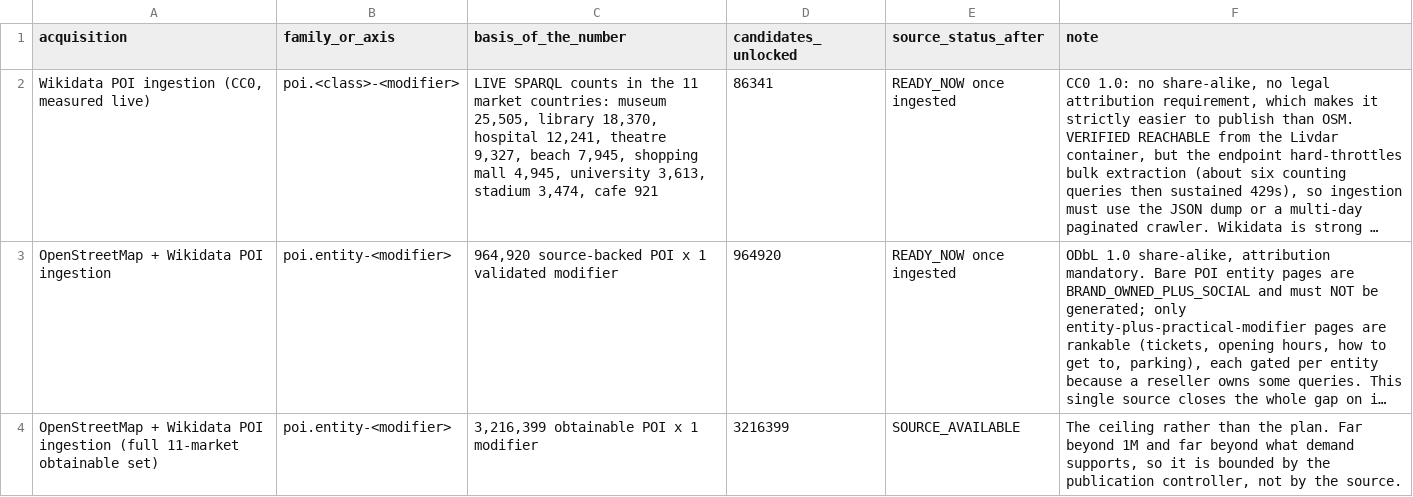
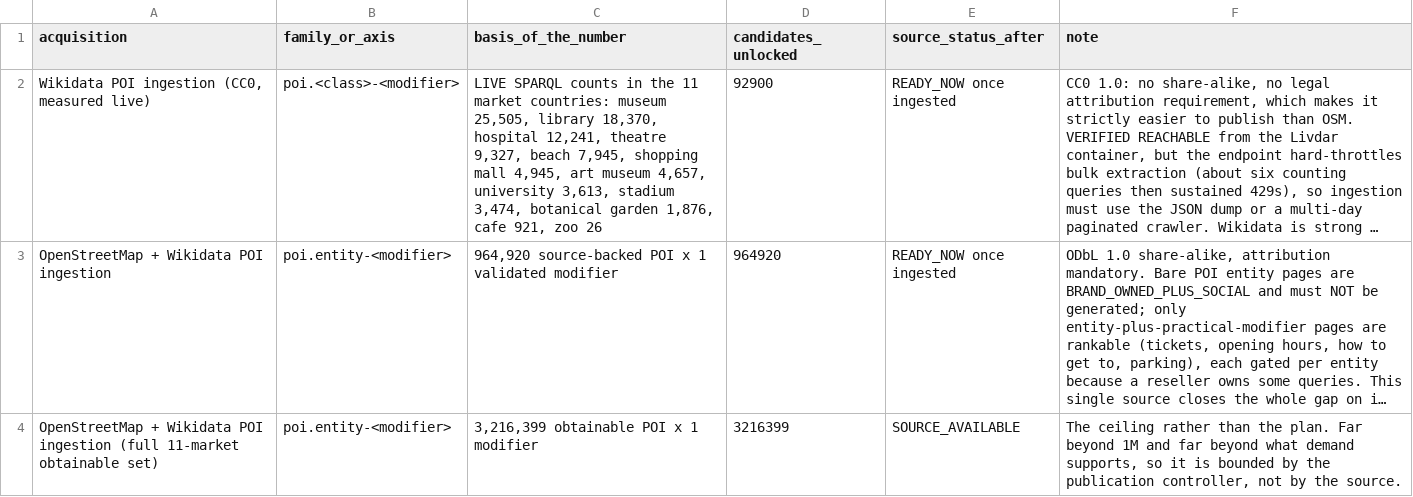
Before and after one commit to Tradeappo/Livdar-eSim, a CSV file: reports/livdar-expiry-freeze-2026-09-30/1M-GAP-TO-TARGET.csv, drawn as a sheet; only a part is shown; long unchanged cells end in …; the diff names each change by its address in the sheet, - before the commit and + after, or states it on an @@ line.

```diff
--- a/reports/livdar-expiry-freeze-2026-09-30/1M-GAP-TO-TARGET.csv
+++ b/reports/livdar-expiry-freeze-2026-09-30/1M-GAP-TO-TARGET.csv
-C2 (basis_of_the_number): …mall 4,945, university 3,613, stadium 3,474, cafe 921
+C2 (basis_of_the_number): …mall 4,945, art museum 4,657, university 3,613, stadium 3,474, botanical garden 1,876, cafe 921, zoo 26
-D2 (candidates_unlocked): 86341
+D2 (candidates_unlocked): 92900
```
Also changed, not shown: reports/livdar-expiry-freeze-2026-09-30/1M-FAMILY-BREAKDOWN.csv, reports/livdar-expiry-freeze-2026-09-30/1M-MARKET-BREAKDOWN.csv, 7 other files.
